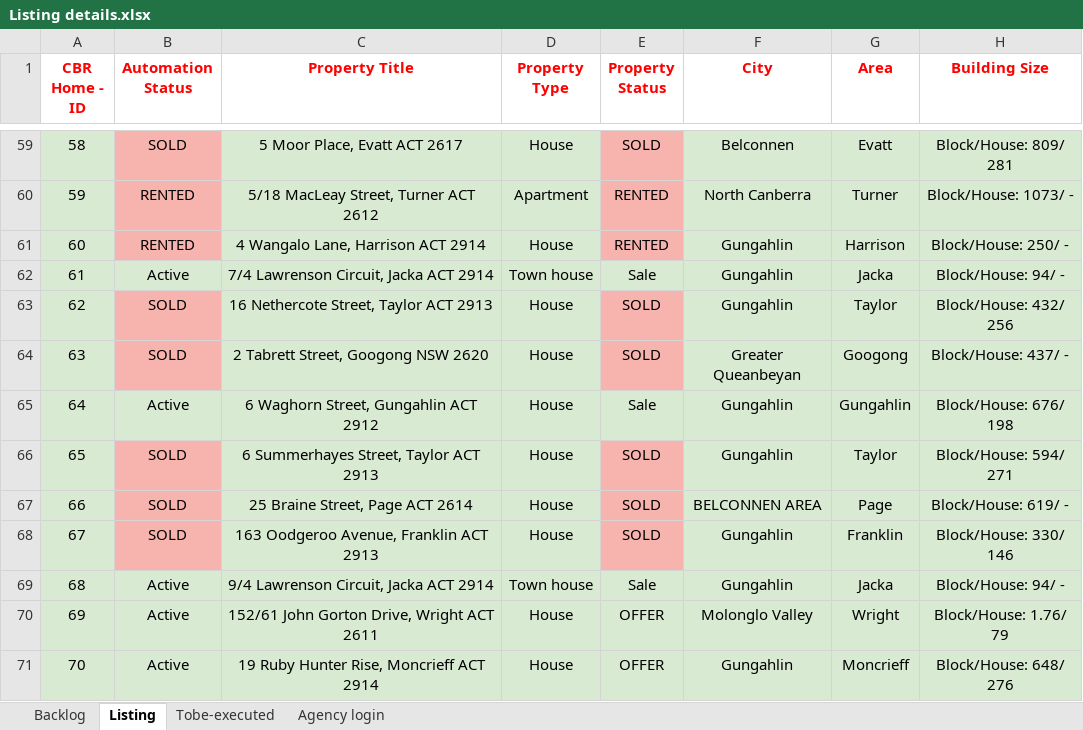
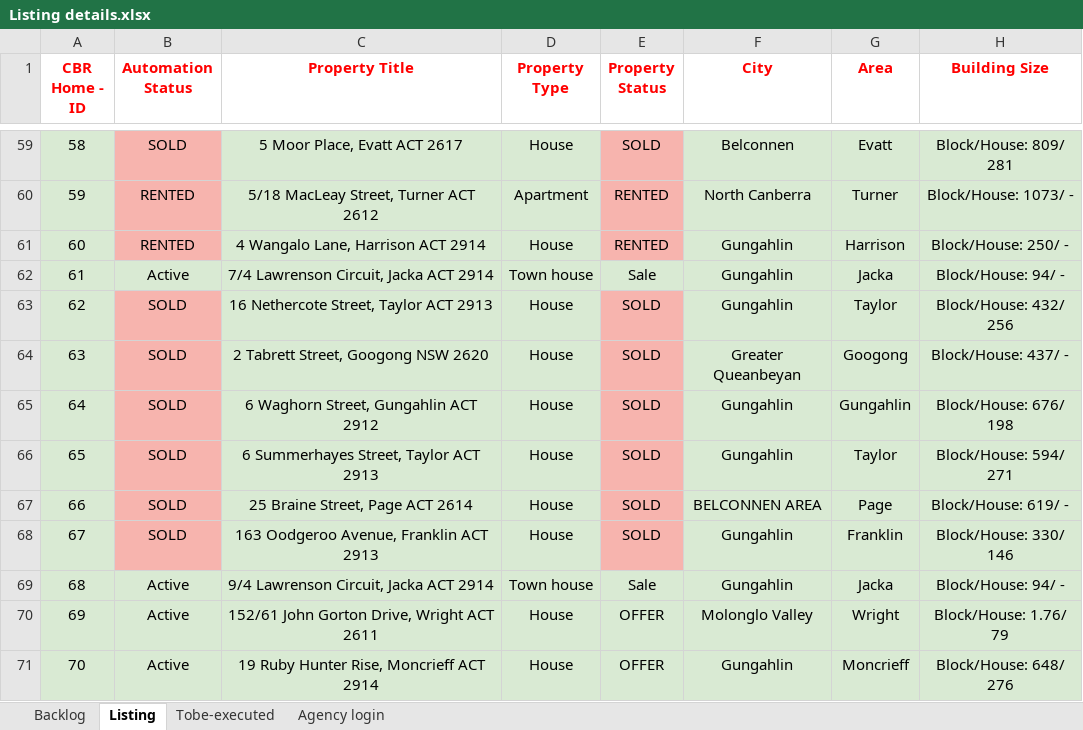
Before and after one commit to ynotcanberra/777Homes-business, an Excel workbook: src/main/resources/InputTestdata/Listing details.xlsx, sheet Listing, drawn as a sheet; only a part is shown, gaps mark what is left out; values as stored, in another font and other column widths than the file's, no borders; conditional formats not drawn; the diff names each change by its address in the sheet, - before the commit and + after, or states it on an @@ line.

Commit message:
Property 64 removed

```diff
--- a/src/main/resources/InputTestdata/Listing details.xlsx (sheet Listing)
+++ b/src/main/resources/InputTestdata/Listing details.xlsx (sheet Listing)
-B65 (Automation Status): Active
+B65 (Automation Status): SOLD
-B65 fill: #D9EAD3
+B65 fill: #F7B4AE
-E65 (Property Status): Sale
+E65 (Property Status): SOLD
-E65 fill: #D9EAD3
+E65 fill: #F7B4AE
```
